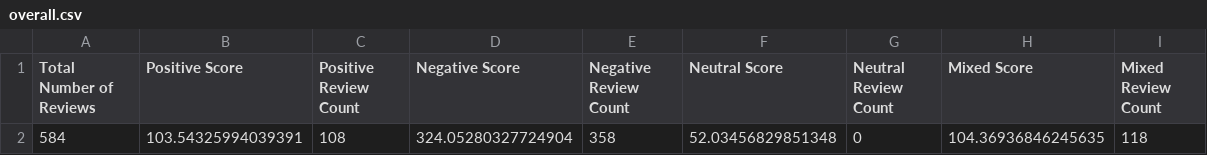
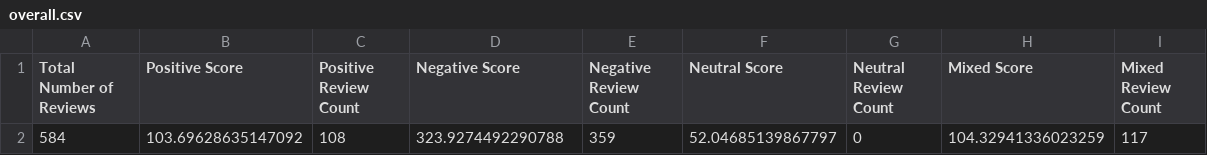
Before and after one commit to shaini-nana/customer-feedback-analyser, a CSV file: reviews/AnalyzedReviewScores/mcdonalds/overall.csv, drawn as a sheet.

```diff
--- a/reviews/AnalyzedReviewScores/mcdonalds/overall.csv
+++ b/reviews/AnalyzedReviewScores/mcdonalds/overall.csv
@@ -1,2 +1,2 @@
 Total Number of Reviews,Positive Score,Positive Review Count,Negative Score,Negative Review Count,Neutral Score,Neutral Review Count,Mixed Score,Mixed Review Count
-584,103.54325994039391,108,324.05280327724904,358,52.03456829851348,0,104.36936846245635,118
+584,103.69628635147092,108,323.9274492290788,359,52.04685139867797,0,104.32941336023259,117
```
Also changed, not shown: accuracy/mcdonalds/overall_final.csv, accuracy/pizza-hut/overall_final.csv, 13 other files.
